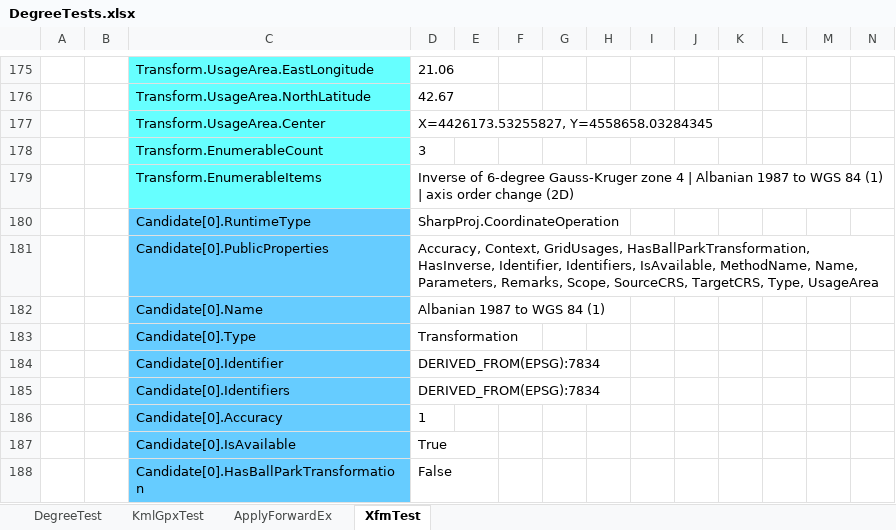
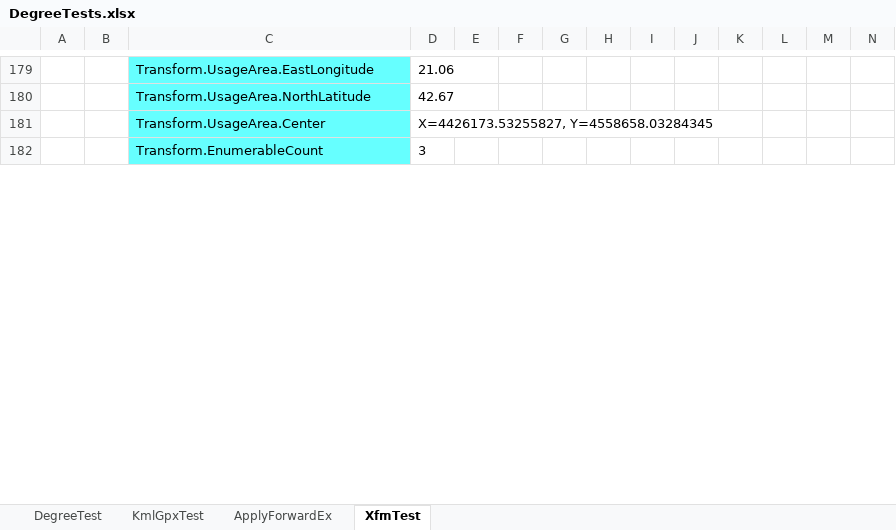
Before and after one commit to MrBeee/ProjExcel, an Excel workbook: DegreeTests.xlsx, sheet XfmTest, drawn as a sheet; only a part is shown, gaps mark what is left out; values as stored, in another font and other column widths than the file's, no borders; charts and pictures not drawn; removed rows and columns are numbered as before the commit, all else as after; rows hold the shown columns only; the diff covers the shown part only; the diff names each change by its address in the sheet, - before the commit and + after, or states it on an @@ line.

```diff
--- a/DegreeTests.xlsx (sheet XfmTest)
+++ b/DegreeTests.xlsx (sheet XfmTest)
-row 179:  |  | Transform.EnumerableItems | Inverse of 6-degree Gauss-Kruger zone 4 | Albanian 1987 to WGS 84 (1) | axis order change (2D)
-row 180:  |  | Candidate[0].RuntimeType | SharpProj.CoordinateOperation
-row 181:  |  | Candidate[0].PublicProperties | Accuracy, Context, GridUsages, HasBallParkTransformation, HasInverse, Identifier, Identifiers, IsAvailable, MethodName, Name, Parameters, Remarks, Scope, SourceCRS, TargetCRS, Type, UsageArea
-row 182:  |  | Candidate[0].Name | Albanian 1987 to WGS 84 (1)
-row 183:  |  | Candidate[0].Type | Transformation
-row 184:  |  | Candidate[0].Identifier | DERIVED_FROM(EPSG):7834
-row 185:  |  | Candidate[0].Identifiers | DERIVED_FROM(EPSG):7834
-row 186:  |  | Candidate[0].Accuracy | 1
-row 187:  |  | Candidate[0].IsAvailable | True
-row 188:  |  | Candidate[0].HasBallParkTransformation | False
```
Also changed, not shown: 34 added rows, 26 removed rows, 6 edited cells and cell formats elsewhere in this sheet, formulas that keep their value, 3 other files.
